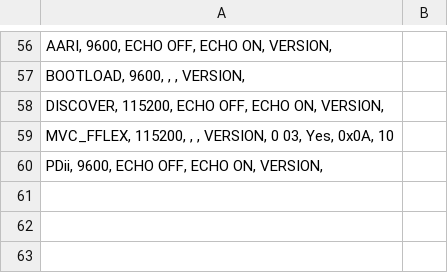
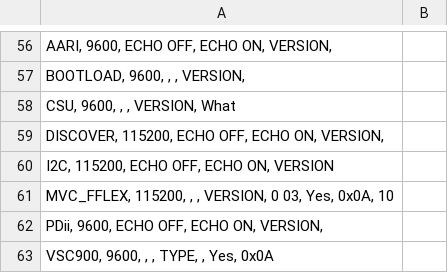
Before and after one commit to Paul-E-max/Com_port, a CSV file: bin/Release/COMport.csv, drawn as a sheet; only a part is shown, gaps mark what is left out; the diff names each change by its address in the sheet, - before the commit and + after, or states it on an @@ line.

```diff
--- a/bin/Release/COMport.csv
+++ b/bin/Release/COMport.csv
+row 58: CSU, 9600, , , VERSION, What
+row 60: I2C, 115200, ECHO OFF, ECHO ON, VERSION
+row 63: VSC900, 9600, , , TYPE, , Yes, 0x0A
```
Also changed, not shown: 13 other files.
